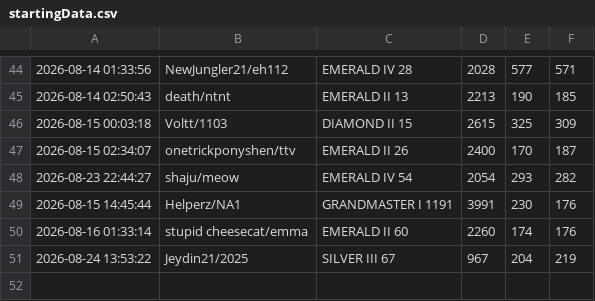
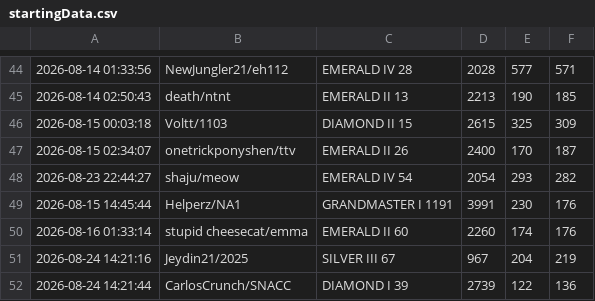
Before and after one commit to LOLUTDCLIMBCHALLENGE/LOLUTDCLIMBCHALLENGE.github.io, a CSV file: data/startingData.csv, drawn as a sheet; only a part is shown, gaps mark what is left out.

Commit message:
Update startingData.csv

```diff
--- a/data/startingData.csv
+++ b/data/startingData.csv
@@ -50,2 +50,3 @@
 2026-08-16 01:33:14,stupid cheesecat/emma,EMERALD II 60,2260,174,176
-2026-08-24 13:53:22,Jeydin21/2025,SILVER III 67,967,204,219
+2026-08-24 14:21:16,Jeydin21/2025,SILVER III 67,967,204,219
+2026-08-24 14:21:44,CarlosCrunch/SNACC,DIAMOND I 39,2739,122,136
```
